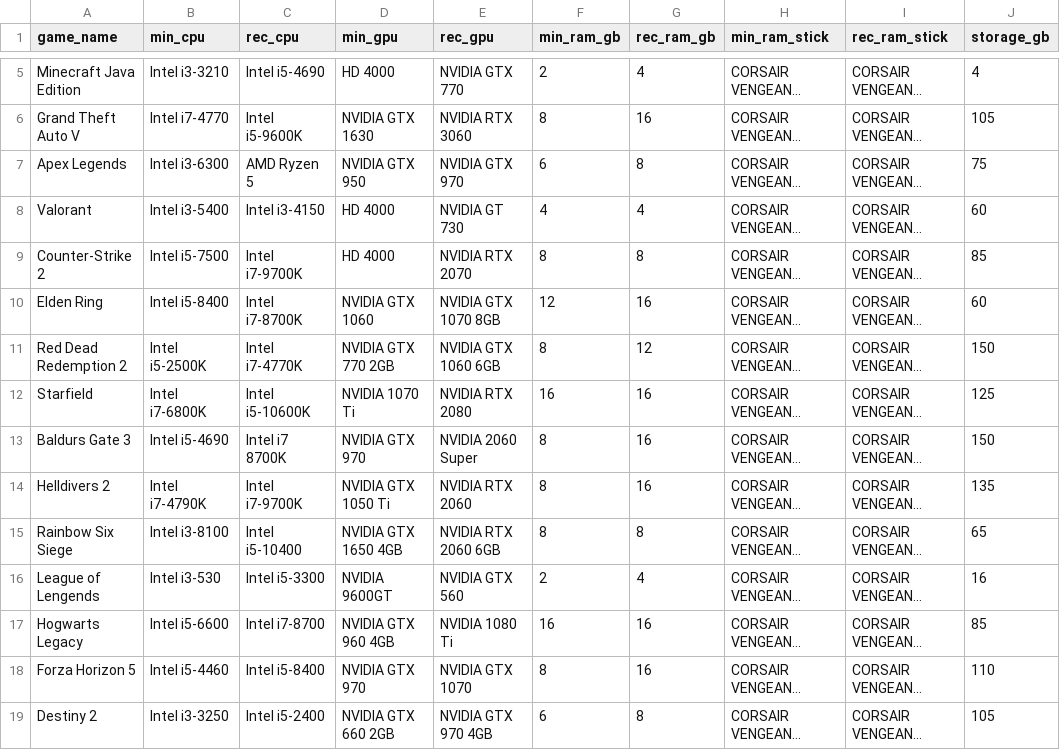
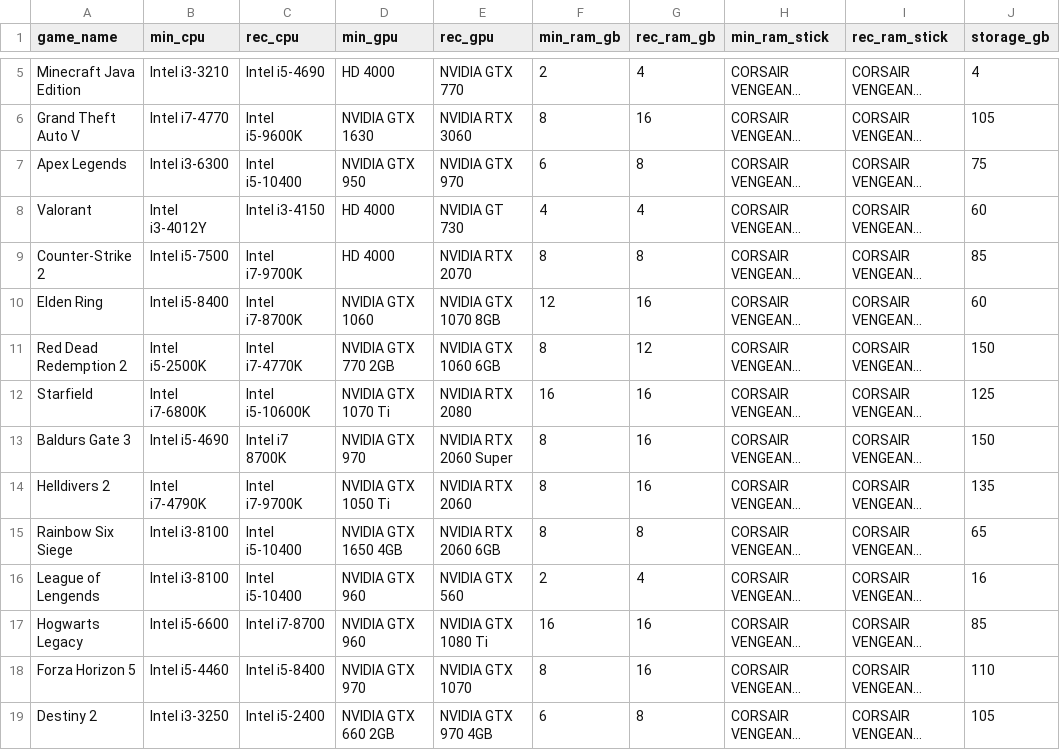
Before and after one commit to FatPotato1/CIS-350-PC-Builder, a CSV file: pc_game_settings.csv, drawn as a sheet; only a part is shown, gaps mark what is left out; long unchanged cells end in …; the diff names each change by its address in the sheet, - before the commit and + after, or states it on an @@ line.

Commit message:
fix csv incorrect data again

```diff
--- a/pc_game_settings.csv
+++ b/pc_game_settings.csv
-C7 (rec_cpu): AMD Ryzen 5
+C7 (rec_cpu): Intel i5-10400
-B8 (min_cpu): Intel i3-5400
+B8 (min_cpu): Intel i3-4012Y
-D12 (min_gpu): NVIDIA 1070 Ti
+D12 (min_gpu): NVIDIA GTX 1070 Ti
-E13 (rec_gpu): NVIDIA 2060 Super
+E13 (rec_gpu): NVIDIA RTX 2060 Super
-B16 (min_cpu): Intel i3-530
+B16 (min_cpu): Intel i3-8100
-C16 (rec_cpu): Intel i5-3300
+C16 (rec_cpu): Intel i5-10400
-D16 (min_gpu): NVIDIA 9600GT
+D16 (min_gpu): NVIDIA GTX 960
-D17 (min_gpu): NVIDIA GTX 960 4GB
+D17 (min_gpu): NVIDIA GTX 960
-E17 (rec_gpu): NVIDIA 1080 Ti
+E17 (rec_gpu): NVIDIA GTX 1080 Ti
```
